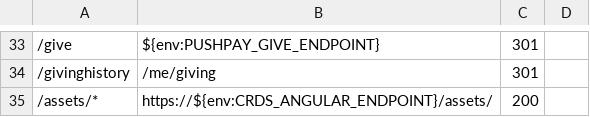
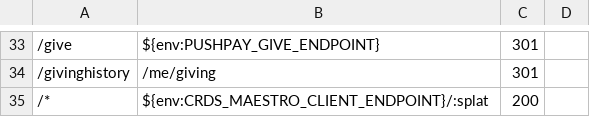
Before and after one commit to crdschurch/crds-net, a CSV file: redirects.csv, drawn as a sheet; only a part is shown, gaps mark what is left out; removed rows and columns are numbered as before the commit, all else as after; the diff names each change by its address in the sheet, - before the commit and + after, or states it on an @@ line.

Commit message:
Rolling back maestro removal.

```diff
--- a/redirects.csv
+++ b/redirects.csv
-row 35: /assets/* | https://${env:CRDS_ANGULAR_ENDPOINT}/assets/ | 200
+row 35: /* | ${env:CRDS_MAESTRO_CLIENT_ENDPOINT}/:splat | 200
```
